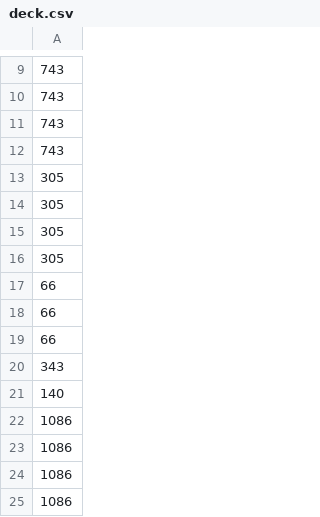
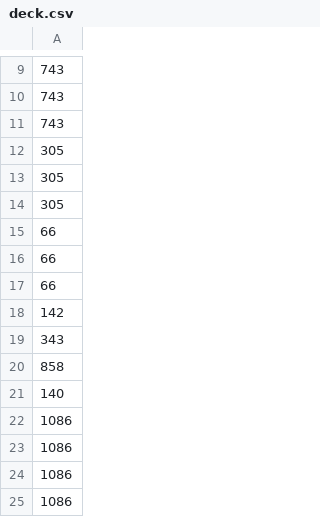
Before and after one commit to jranderson6364/PkmnTCGAI, a CSV file: deck.csv, drawn as a sheet; only a part is shown, gaps mark what is left out.

```diff
--- a/deck.csv
+++ b/deck.csv
@@ -11,4 +11,2 @@
 743
-743
-305
 305
@@ -19,3 +17,5 @@
 66
+142
 343
+858
 140
```
Also changed, not shown: training/gauntlet_results.csv, training/ladder_history.csv, 49 other files.
